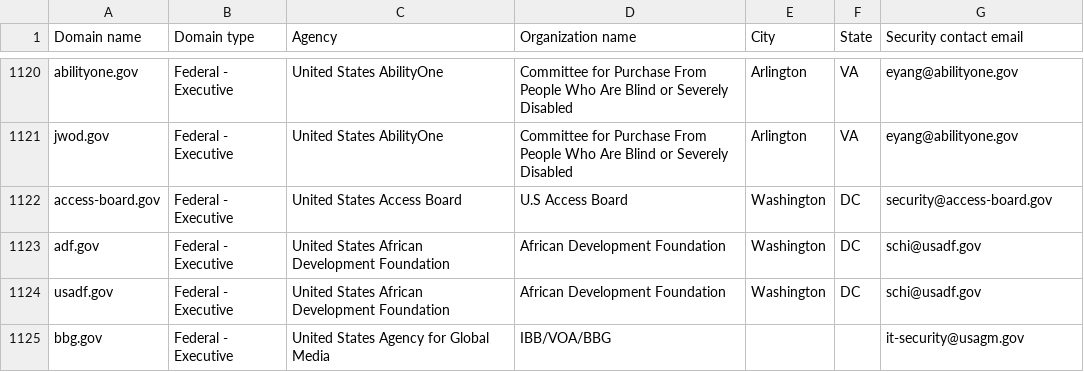
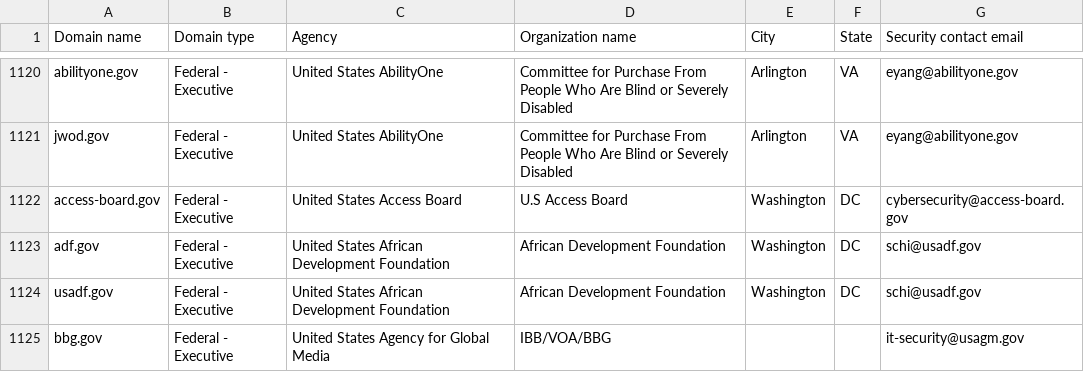
Before and after one commit to zandercymatics/dotgov-data, a CSV file: current-federal.csv, drawn as a sheet; only a part is shown, gaps mark what is left out.

Commit message:
Flat: latest data (2024-01-09T06:26:22.222Z) {   "date": "2024-01-09T06:26:22.222Z",   "files": [     {       "name": "current-federal.csv",       "deltaBytes": 5,       "source": "https://manage.get.gov/api/v1/get-report/current-federal"     },     {       "name": "current-full.csv",       "deltaBytes": 5,       "source": "https://manage.get.gov/api/v1/get-report/current-full"     }   ] }

```diff
--- a/current-federal.csv
+++ b/current-federal.csv
@@ -1121,3 +1121,3 @@ abilityone.gov,Federal - Executive,United States AbilityOne,Committee for Purcha
 jwod.gov,Federal - Executive,United States AbilityOne,Committee for Purchase From People Who Are Blind or Severely Disabled,Arlington,VA,eyang@abilityone.gov
-access-board.gov,Federal - Executive,United States Access Board,U.S Access Board,Washington,DC,security@access-board.gov
+access-board.gov,Federal - Executive,United States Access Board,U.S Access Board,Washington,DC,cybersecurity@access-board.gov
 adf.gov,Federal - Executive,United States African Development Foundation,African Development Foundation,Washington,DC,schi@usadf.gov
```
Also changed, not shown: 1 other file.
